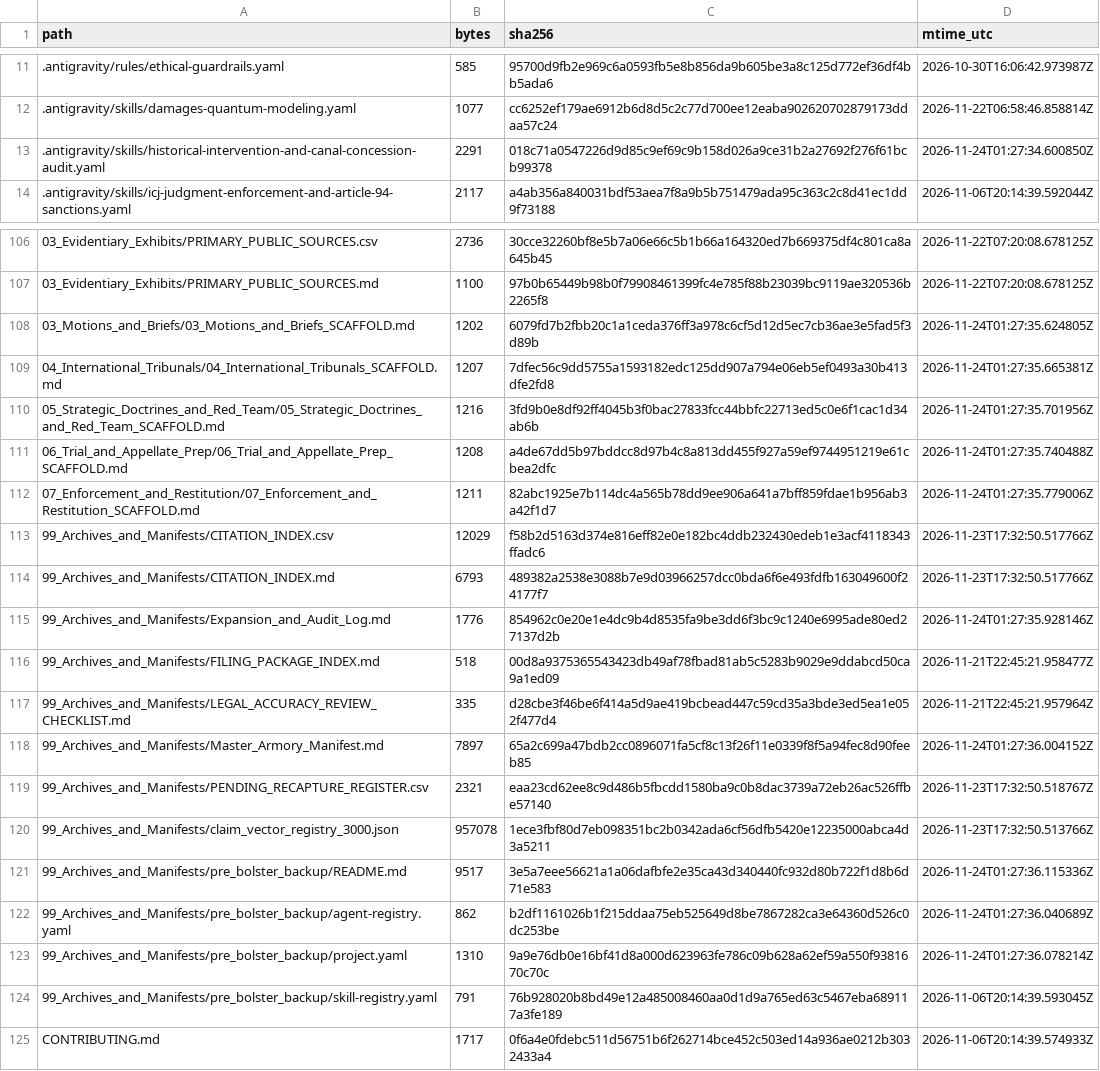
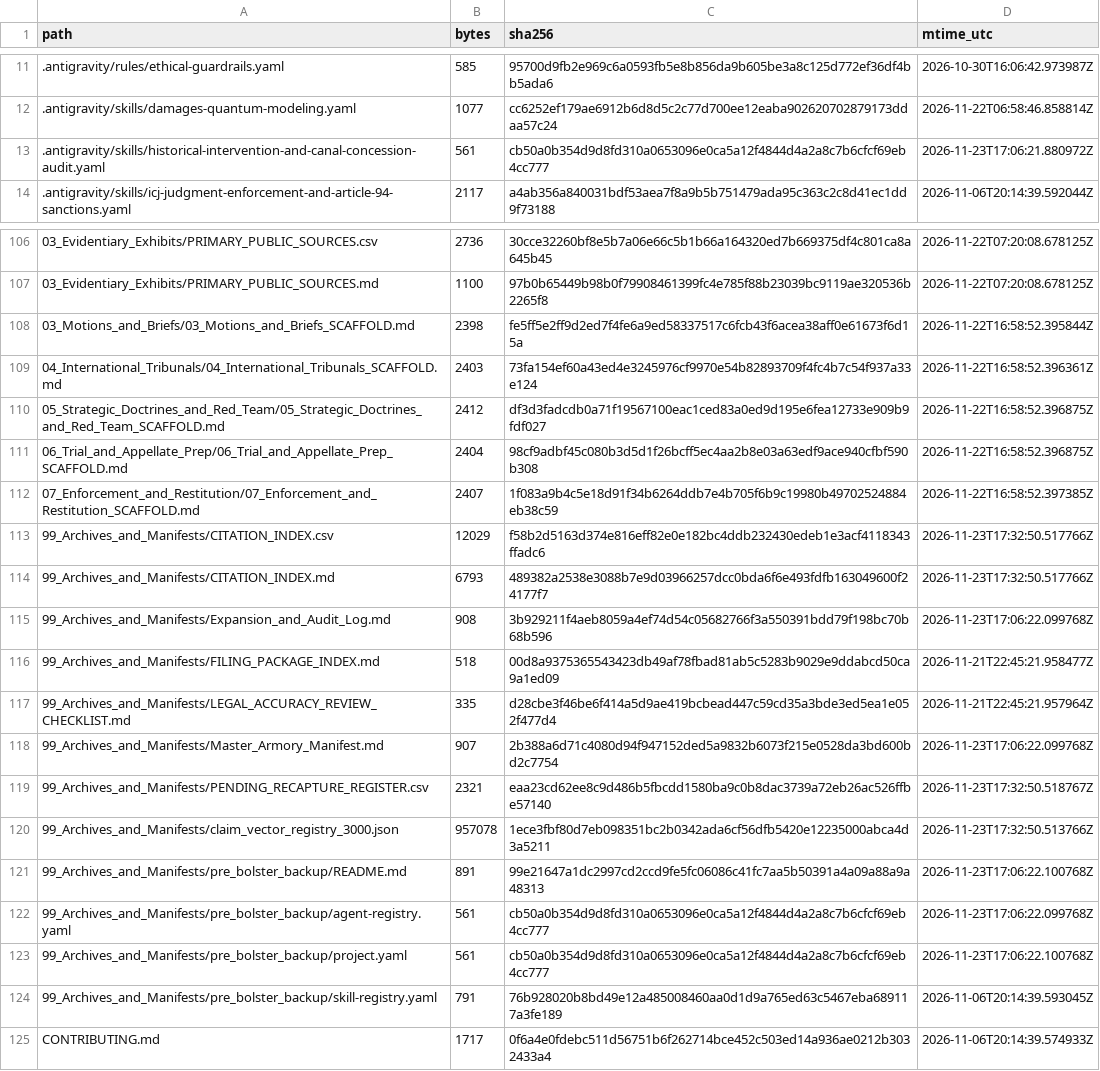
Before and after one commit to GlobalRestitutionAlliance/turtle-island-us-ct-mashantucket-pequot-indian-tribe-master-litigation, a CSV file: 99_Archives_and_Manifests/MANIFEST_SHA256.csv, drawn as a sheet; only a part is shown, gaps mark what is left out; the diff covers the shown part only.

```diff
--- a/99_Archives_and_Manifests/MANIFEST_SHA256.csv
+++ b/99_Archives_and_Manifests/MANIFEST_SHA256.csv
@@ -12,3 +12,3 @@ path,bytes,sha256,mtime_utc
 .antigravity/skills/damages-quantum-modeling.yaml,1077,cc6252ef179ae6912b6d8d5c2c77d700ee12eaba902620702879173ddaa57c24,2026-11-22T06:58:46.858814Z
-.antigravity/skills/historical-intervention-and-canal-concession-audit.yaml,2291,018c71a0547226d9d85c9ef69c9b158d026a9ce31b2a27692f276f61bcb99378,2026-11-24T01:27:34.600850Z
+.antigravity/skills/historical-intervention-and-canal-concession-audit.yaml,561,cb50a0b354d9d8fd310a0653096e0ca5a12f4844d4a2a8c7b6cfcf69eb4cc777,2026-11-23T17:06:21.880972Z
 .antigravity/skills/icj-judgment-enforcement-and-article-94-sanctions.yaml,2117,a4ab356a840031bdf53aea7f8a9b5b751479ada95c363c2c8d41ec1dd9f73188,2026-11-06T20:14:39.592044Z
@@ -107,18 +107,18 @@ path,bytes,sha256,mtime_utc
 03_Evidentiary_Exhibits/PRIMARY_PUBLIC_SOURCES.md,1100,97b0b65449b98b0f79908461399fc4e785f88b23039bc9119ae320536b2265f8,2026-11-22T07:20:08.678125Z
-03_Motions_and_Briefs/03_Motions_and_Briefs_SCAFFOLD.md,1202,6079fd7b2fbb20c1a1ceda376ff3a978c6cf5d12d5ec7cb36ae3e5fad5f3d89b,2026-11-24T01:27:35.624805Z
-04_International_Tribunals/04_International_Tribunals_SCAFFOLD.md,1207,7dfec56c9dd5755a1593182edc125dd907a794e06eb5ef0493a30b413dfe2fd8,2026-11-24T01:27:35.665381Z
-05_Strategic_Doctrines_and_Red_Team/05_Strategic_Doctrines_and_Red_Team_SCAFFOLD.md,1216,3fd9b0e8df92ff4045b3f0bac27833fcc44bbfc22713ed5c0e6f1cac1d34ab6b,2026-11-24T01:27:35.701956Z
-06_Trial_and_Appellate_Prep/06_Trial_and_Appellate_Prep_SCAFFOLD.md,1208,a4de67dd5b97bddcc8d97b4c8a813dd455f927a59ef9744951219e61cbea2dfc,2026-11-24T01:27:35.740488Z
-07_Enforcement_and_Restitution/07_Enforcement_and_Restitution_SCAFFOLD.md,1211,82abc1925e7b114dc4a565b78dd9ee906a641a7bff859fdae1b956ab3a42f1d7,2026-11-24T01:27:35.779006Z
+03_Motions_and_Briefs/03_Motions_and_Briefs_SCAFFOLD.md,2398,fe5ff5e2ff9d2ed7f4fe6a9ed58337517c6fcb43f6acea38aff0e61673f6d15a,2026-11-22T16:58:52.395844Z
+04_International_Tribunals/04_International_Tribunals_SCAFFOLD.md,2403,73fa154ef60a43ed4e3245976cf9970e54b82893709f4fc4b7c54f937a33e124,2026-11-22T16:58:52.396361Z
+05_Strategic_Doctrines_and_Red_Team/05_Strategic_Doctrines_and_Red_Team_SCAFFOLD.md,2412,df3d3fadcdb0a71f19567100eac1ced83a0ed9d195e6fea12733e909b9fdf027,2026-11-22T16:58:52.396875Z
+06_Trial_and_Appellate_Prep/06_Trial_and_Appellate_Prep_SCAFFOLD.md,2404,98cf9adbf45c080b3d5d1f26bcff5ec4aa2b8e03a63edf9ace940cfbf590b308,2026-11-22T16:58:52.396875Z
+07_Enforcement_and_Restitution/07_Enforcement_and_Restitution_SCAFFOLD.md,2407,1f083a9b4c5e18d91f34b6264ddb7e4b705f6b9c19980b49702524884eb38c59,2026-11-22T16:58:52.397385Z
 99_Archives_and_Manifests/CITATION_INDEX.csv,12029,f58b2d5163d374e816eff82e0e182bc4ddb232430edeb1e3acf4118343ffadc6,2026-11-23T17:32:50.517766Z
 99_Archives_and_Manifests/CITATION_INDEX.md,6793,489382a2538e3088b7e9d03966257dcc0bda6f6e493fdfb163049600f24177f7,2026-11-23T17:32:50.517766Z
-99_Archives_and_Manifests/Expansion_and_Audit_Log.md,1776,854962c0e20e1e4dc9b4d8535fa9be3dd6f3bc9c1240e6995ade80ed27137d2b,2026-11-24T01:27:35.928146Z
+99_Archives_and_Manifests/Expansion_and_Audit_Log.md,908,3b929211f4aeb8059a4ef74d54c05682766f3a550391bdd79f198bc70b68b596,2026-11-23T17:06:22.099768Z
 99_Archives_and_Manifests/FILING_PACKAGE_INDEX.md,518,00d8a9375365543423db49af78fbad81ab5c5283b9029e9ddabcd50ca9a1ed09,2026-11-21T22:45:21.958477Z
 99_Archives_and_Manifests/LEGAL_ACCURACY_REVIEW_CHECKLIST.md,335,d28cbe3f46be6f414a5d9ae419bcbead447c59cd35a3bde3ed5ea1e052f477d4,2026-11-21T22:45:21.957964Z
-99_Archives_and_Manifests/Master_Armory_Manifest.md,7897,65a2c699a47bdb2cc0896071fa5cf8c13f26f11e0339f8f5a94fec8d90feeb85,2026-11-24T01:27:36.004152Z
+99_Archives_and_Manifests/Master_Armory_Manifest.md,907,2b388a6d71c4080d94f947152ded5a9832b6073f215e0528da3bd600bd2c7754,2026-11-23T17:06:22.099768Z
 99_Archives_and_Manifests/PENDING_RECAPTURE_REGISTER.csv,2321,eaa23cd62ee8c9d486b5fbcdd1580ba9c0b8dac3739a72eb26ac526ffbe57140,2026-11-23T17:32:50.518767Z
 99_Archives_and_Manifests/claim_vector_registry_3000.json,957078,1ece3fbf80d7eb098351bc2b0342ada6cf56dfb5420e12235000abca4d3a5211,2026-11-23T17:32:50.513766Z
-99_Archives_and_Manifests/pre_bolster_backup/README.md,9517,3e5a7eee56621a1a06dafbfe2e35ca43d340440fc932d80b722f1d8b6d71e583,2026-11-24T01:27:36.115336Z
-99_Archives_and_Manifests/pre_bolster_backup/agent-registry.yaml,862,b2df1161026b1f215ddaa75eb525649d8be7867282ca3e64360d526c0dc253be,2026-11-24T01:27:36.040689Z
-99_Archives_and_Manifests/pre_bolster_backup/project.yaml,1310,9a9e76db0e16bf41d8a000d623963fe786c09b628a62ef59a550f9381670c70c,2026-11-24T01:27:36.078214Z
+99_Archives_and_Manifests/pre_bolster_backup/README.md,891,99e21647a1dc2997cd2ccd9fe5fc06086c41fc7aa5b50391a4a09a88a9a48313,2026-11-23T17:06:22.100768Z
+99_Archives_and_Manifests/pre_bolster_backup/agent-registry.yaml,561,cb50a0b354d9d8fd310a0653096e0ca5a12f4844d4a2a8c7b6cfcf69eb4cc777,2026-11-23T17:06:22.099768Z
+99_Archives_and_Manifests/pre_bolster_backup/project.yaml,561,cb50a0b354d9d8fd310a0653096e0ca5a12f4844d4a2a8c7b6cfcf69eb4cc777,2026-11-23T17:06:22.100768Z
 99_Archives_and_Manifests/pre_bolster_backup/skill-registry.yaml,791,76b928020b8bd49e12a485008460aa0d1d9a765ed63c5467eba689117a3fe189,2026-11-06T20:14:39.593045Z
```
Also changed, not shown: 77 edited cells elsewhere in this file, 37 other files.
